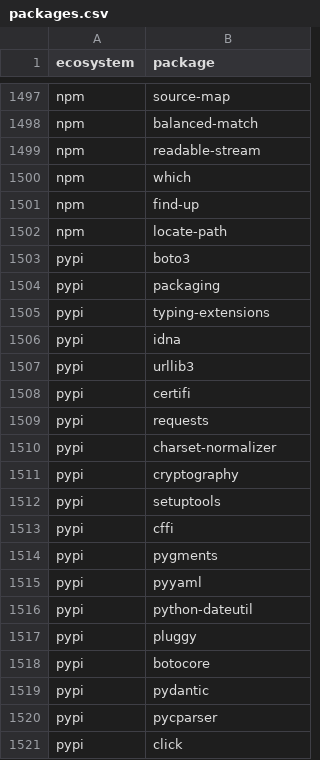
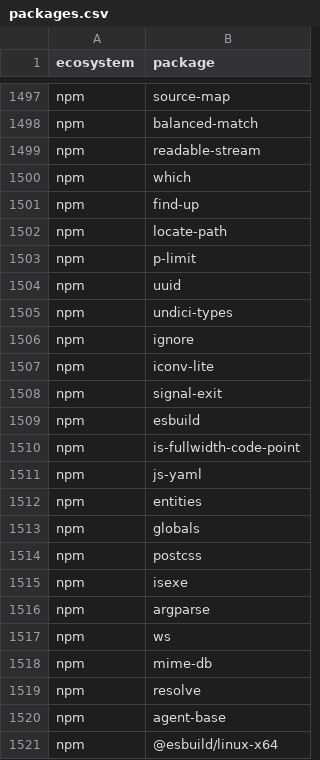
Before and after one commit to raahulkurmi/behavior-drift-pilot, a CSV file: data/packages.csv, drawn as a sheet; only a part is shown, gaps mark what is left out; the shorter side is filled out with more unchanged rows; the diff covers the shown part only; the diff names each change by its address in the sheet, - before the commit and + after, or states it on an @@ line.

```diff
--- a/data/packages.csv
+++ b/data/packages.csv
+row 1503: npm | p-limit
+row 1504: npm | uuid
+row 1505: npm | undici-types
+row 1506: npm | ignore
+row 1507: npm | iconv-lite
+row 1508: npm | signal-exit
+row 1509: npm | esbuild
+row 1510: npm | is-fullwidth-code-point
+row 1511: npm | js-yaml
+row 1512: npm | entities
+row 1513: npm | globals
+row 1514: npm | postcss
+row 1515: npm | isexe
+row 1516: npm | argparse
+row 1517: npm | ws
+row 1518: npm | mime-db
+row 1519: npm | resolve
+row 1520: npm | agent-base
+row 1521: npm | @esbuild/linux-x64
```
Also changed, not shown: 21 added rows elsewhere in this file, data/baseline_coverage.csv, data/baseline_packages.csv, 10 other files.
